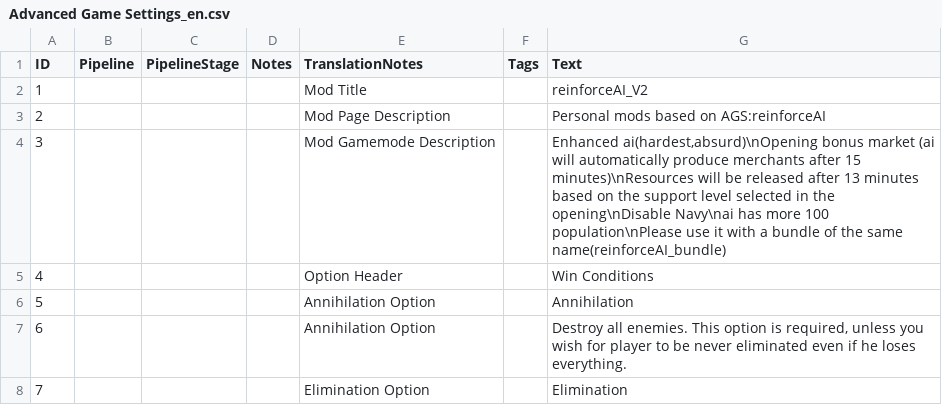
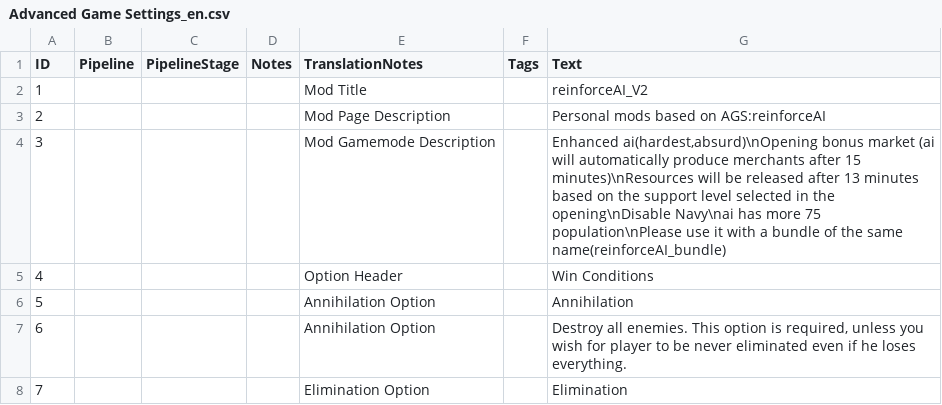
Before and after one commit to tokukanya116/reinforceAI, a CSV file: assets/locdb/Advanced Game Settings_en.csv, drawn as a sheet; only a part is shown.

```diff
--- a/assets/locdb/Advanced Game Settings_en.csv
+++ b/assets/locdb/Advanced Game Settings_en.csv
@@ -3,3 +3,3 @@
 2,,,,Mod Page Description,,Personal mods based on AGS:reinforceAI
-3,,,,Mod Gamemode Description,,"Enhanced ai(hardest,absurd)\nOpening bonus market (ai will automatically produce merchants after 15 minutes)\nResources will be released after 13 minutes based on the support level selected in the opening\nDisable Navy\nai has more 100 population\nPlease use it with a bundle of the same name(reinforceAI_bundle)"
+3,,,,Mod Gamemode Description,,"Enhanced ai(hardest,absurd)\nOpening bonus market (ai will automatically produce merchants after 15 minutes)\nResources will be released after 13 minutes based on the support level selected in the opening\nDisable Navy\nai has more 75 population\nPlease use it with a bundle of the same name(reinforceAI_bundle)"
 4,,,,Option Header,,Win Conditions
```
Also changed, not shown: assets/locdb/Advanced Game Settings_zh-hans.csv, 15 other files.
